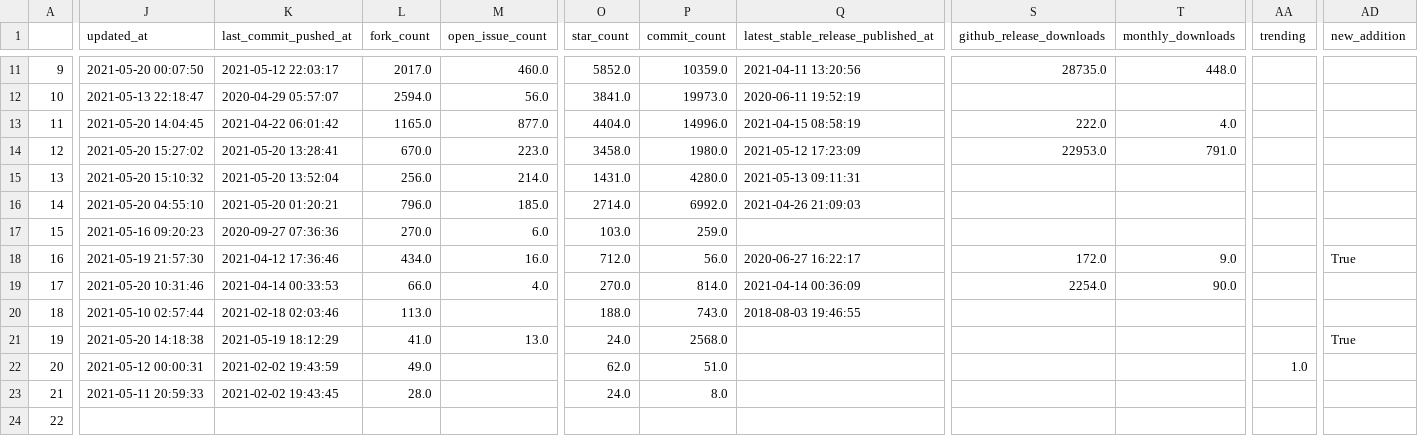
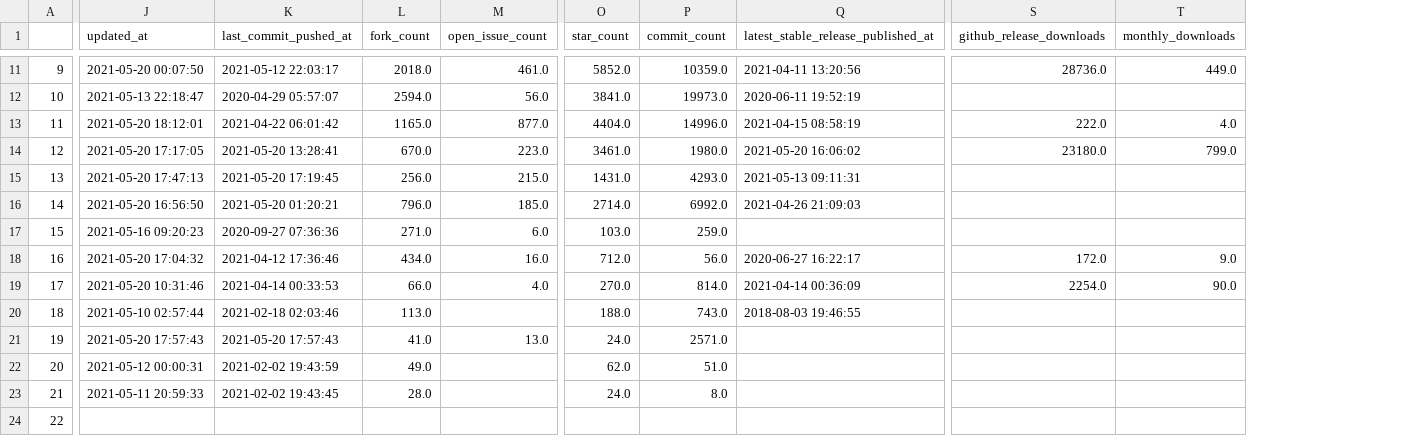
Before and after one commit to gavincyi/best-of-blockchain, a CSV file: history/2021-05-20_projects.csv, drawn as a sheet; only a part is shown, gaps mark what is left out; the diff covers the shown part only; the diff names each change by its address in the sheet, - before the commit and + after, or states it on an @@ line.

```diff
--- a/history/2021-05-20_projects.csv
+++ b/history/2021-05-20_projects.csv
-column AA (trending), row 22: 1.0
-column AD (new_addition), rows 18-21: True |  |  | True
-L11 (fork_count): 2017.0
+L11 (fork_count): 2018.0
-M11 (open_issue_count): 460.0
+M11 (open_issue_count): 461.0
-S11 (github_release_downloads): 28735.0
+S11 (github_release_downloads): 28736.0
-T11 (monthly_downloads): 448.0
+T11 (monthly_downloads): 449.0
-J13 (updated_at): 2021-05-20 14:04:45
+J13 (updated_at): 2021-05-20 18:12:01
-J14 (updated_at): 2021-05-20 15:27:02
+J14 (updated_at): 2021-05-20 17:17:05
-O14 (star_count): 3458.0
+O14 (star_count): 3461.0
-Q14: 2021-05-12 17:23:09
+Q14: 2021-05-20 16:06:02
-S14 (github_release_downloads): 22953.0
+S14 (github_release_downloads): 23180.0
-T14 (monthly_downloads): 791.0
+T14 (monthly_downloads): 799.0
-J15 (updated_at): 2021-05-20 15:10:32
+J15 (updated_at): 2021-05-20 17:47:13
-K15 (last_commit_pushed_at): 2021-05-20 13:52:04
+K15 (last_commit_pushed_at): 2021-05-20 17:19:45
-M15 (open_issue_count): 214.0
+M15 (open_issue_count): 215.0
-P15 (commit_count): 4280.0
+P15 (commit_count): 4293.0
-J16 (updated_at): 2021-05-20 04:55:10
+J16 (updated_at): 2021-05-20 16:56:50
-L17 (fork_count): 270.0
+L17 (fork_count): 271.0
-J18 (updated_at): 2021-05-19 21:57:30
+J18 (updated_at): 2021-05-20 17:04:32
-J21 (updated_at): 2021-05-20 14:18:38
+J21 (updated_at): 2021-05-20 17:57:43
-K21 (last_commit_pushed_at): 2021-05-19 18:12:29
+K21 (last_commit_pushed_at): 2021-05-20 17:57:43
-P21 (commit_count): 2568.0
+P21 (commit_count): 2571.0
```
Also changed, not shown: 35 edited cells elsewhere in this file, 3 other files.
